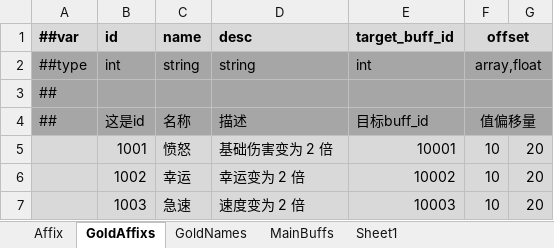
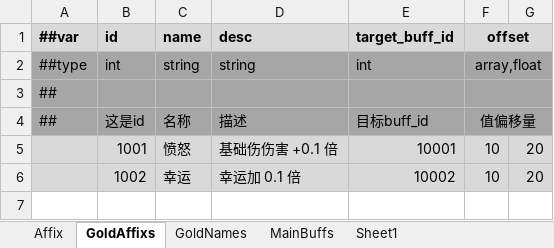
Before and after one commit to Abab-bk/AwesomeRPG, an Excel workbook: DataBase/Datas/Equipment.xlsx, sheet GoldAffixs, drawn as a sheet; values as stored, in another font and other column widths than the file's, no borders; the diff names each change by its address in the sheet, - before the commit and + after, or states it on an @@ line.

```diff
--- a/DataBase/Datas/Equipment.xlsx (sheet GoldAffixs)
+++ b/DataBase/Datas/Equipment.xlsx (sheet GoldAffixs)
-D5 (desc): 基础伤害变为 2 倍
+D5 (desc): 基础伤伤害 +0.1 倍
-D6 (desc): 幸运变为 2 倍
+D6 (desc): 幸运加 0.1 倍
-row 7:  | 1003 | 急速 | 速度变为 2 倍 | 10003 | 10 | 20
```
Also changed, not shown: DataBase/Datas/Buffs.xlsx, 11 other files.
